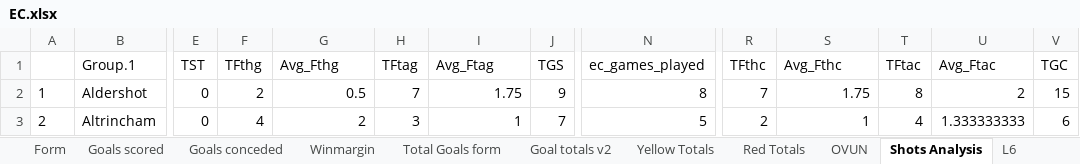
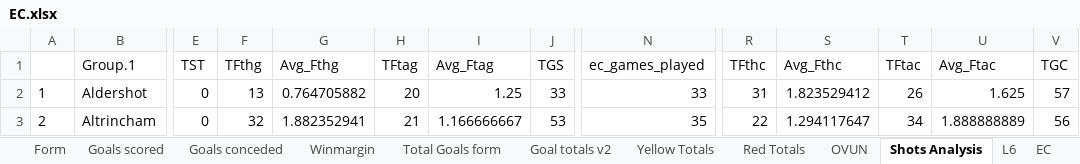
Before and after one commit to gitboyzorro5/Rsoccer, an Excel workbook: Divisions/EC.xlsx, sheet Shots Analysis, drawn as a sheet; only a part is shown, gaps mark what is left out; values as stored, in another font and other column widths than the file's, no borders; the diff covers the shown part only; the diff names each change by its address in the sheet, - before the commit and + after, or states it on an @@ line.

```diff
--- a/Divisions/EC.xlsx (sheet Shots Analysis)
+++ b/Divisions/EC.xlsx (sheet Shots Analysis)
+sheet tab: EC
-F2 (TFthg): 2
+F2 (TFthg): 13
-G2 (Avg_Fthg): 0.5
+G2 (Avg_Fthg): 0.764705882
-H2 (TFtag): 7
+H2 (TFtag): 20
-I2 (Avg_Ftag): 1.75
+I2 (Avg_Ftag): 1.25
-J2 (TGS): 9
+J2 (TGS): 33
-N2 (ec_games_played): 8
+N2 (ec_games_played): 33
-R2 (TFthc): 7
+R2 (TFthc): 31
-S2 (Avg_Fthc): 1.75
+S2 (Avg_Fthc): 1.823529412
-T2 (TFtac): 8
+T2 (TFtac): 26
-U2 (Avg_Ftac): 2
+U2 (Avg_Ftac): 1.625
-V2 (TGC): 15
+V2 (TGC): 57
-F3 (TFthg): 4
+F3 (TFthg): 32
-G3 (Avg_Fthg): 2
+G3 (Avg_Fthg): 1.882352941
-H3 (TFtag): 3
+H3 (TFtag): 21
-I3 (Avg_Ftag): 1
+I3 (Avg_Ftag): 1.166666667
-J3 (TGS): 7
+J3 (TGS): 53
-N3 (ec_games_played): 5
+N3 (ec_games_played): 35
-R3 (TFthc): 2
+R3 (TFthc): 22
-S3 (Avg_Fthc): 1
+S3 (Avg_Fthc): 1.294117647
-T3 (TFtac): 4
+T3 (TFtac): 34
-U3 (Avg_Ftac): 1.333333333
+U3 (Avg_Ftac): 1.888888889
-V3 (TGC): 6
+V3 (TGC): 56
```
Also changed, not shown: 231 edited cells and cell formats elsewhere in this sheet, sheet OVUN, sheet Goals conceded, sheet Winmargin, sheet Goals scored, sheet Total Goals form, sheet Table, 5 more sheets, Divisions/E2.xlsx, Divisions/E3.xlsx, 25 other files.
